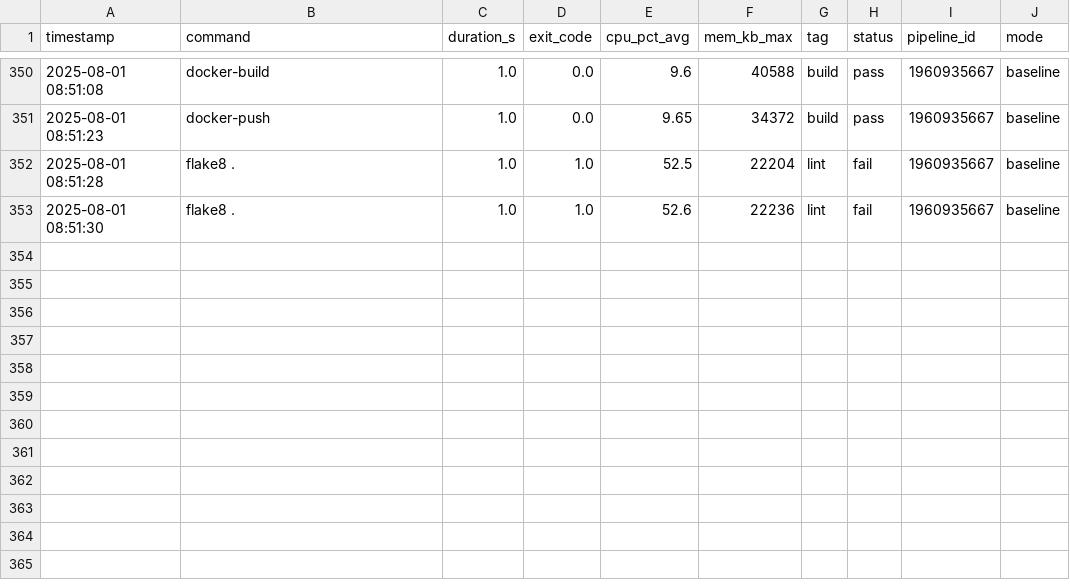
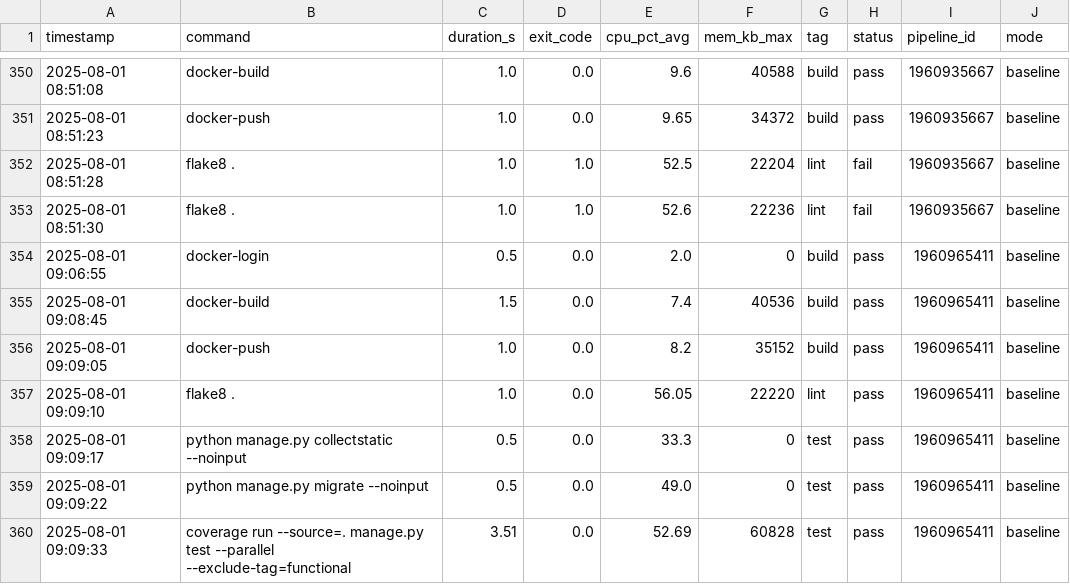
Before and after one commit to VanessaKingsleyHerts/BidShopping, a CSV file: data/all_logs.csv, drawn as a sheet; only a part is shown, gaps mark what is left out; the diff names each change by its address in the sheet, - before the commit and + after, or states it on an @@ line.

Commit message:
ci: update merged CI log dataset (2025-08-01 09:11:04 UTC) [skip ci]

```diff
--- a/data/all_logs.csv
+++ b/data/all_logs.csv
+row 354: 2025-08-01 09:06:55 | docker-login | 0.5 | 0.0 | 2.0 | 0 | build | pass | 1960965411 | baseline
+row 355: 2025-08-01 09:08:45 | docker-build | 1.5 | 0.0 | 7.4 | 40536 | build | pass | 1960965411 | baseline
+row 356: 2025-08-01 09:09:05 | docker-push | 1.0 | 0.0 | 8.2 | 35152 | build | pass | 1960965411 | baseline
+row 357: 2025-08-01 09:09:10 | flake8 . | 1.0 | 0.0 | 56.05 | 22220 | lint | pass | 1960965411 | baseline
+row 358: 2025-08-01 09:09:17 | python manage.py collectstatic --noinput | 0.5 | 0.0 | 33.3 | 0 | test | pass | 1960965411 | baseline
+row 359: 2025-08-01 09:09:22 | python manage.py migrate --noinput | 0.5 | 0.0 | 49.0 | 0 | test | pass | 1960965411 | baseline
+row 360: 2025-08-01 09:09:33 | coverage run --source=. manage.py test --parallel --exclude-tag=functional | 3.51 | 0.0 | 52.69 | 60828 | test | pass | 1960965411 | baseline
```
